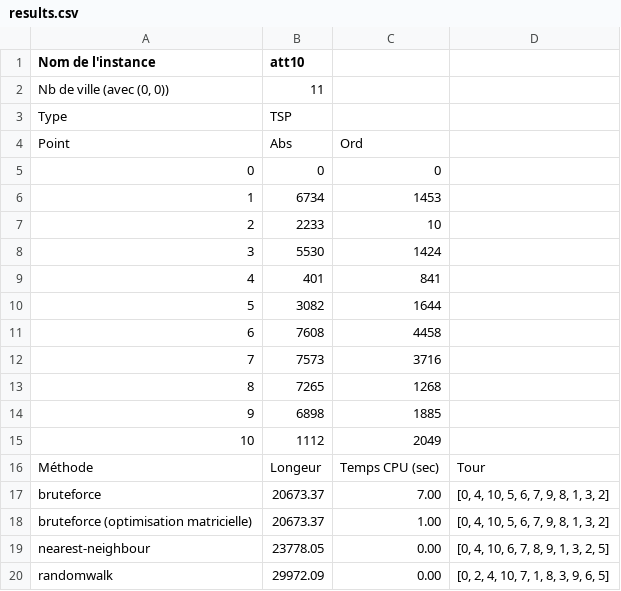
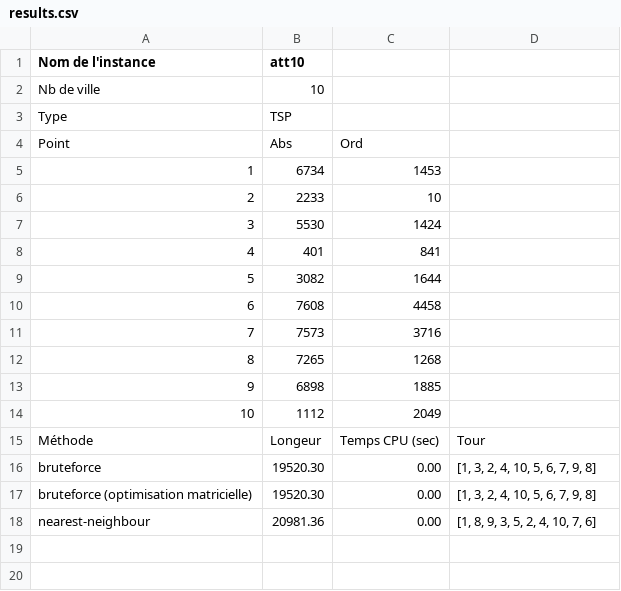
Before and after one commit to acorrenson/projet_S3, a CSV file: data/results.csv, drawn as a sheet; removed rows and columns are numbered as before the commit, all else as after; the diff names each change by its address in the sheet, - before the commit and + after, or states it on an @@ line.

```diff
--- a/data/results.csv
+++ b/data/results.csv
@@ column A (Nom de l'instance) renumbered between rows 2 and 17 @@
-B2 (att10): 11
+B2 (att10): 10
-row 5: 0 | 0 | 0
-row 17: bruteforce | 20673.37 | 7.00 | [0, 4, 10, 5, 6, 7, 9, 8, 1, 3, 2]
-row 18: bruteforce (optimisation matricielle) | 20673.37 | 1.00 | [0, 4, 10, 5, 6, 7, 9, 8, 1, 3, 2]
-B16 (att10): 23778.05
+B16 (att10): 19520.30
-D16: [0, 4, 10, 6, 7, 8, 9, 1, 3, 2, 5]
+D16: [1, 3, 2, 4, 10, 5, 6, 7, 9, 8]
-B17 (att10): 29972.09
+B17 (att10): 19520.30
-D17: [0, 2, 4, 10, 7, 1, 8, 3, 9, 6, 5]
+D17: [1, 3, 2, 4, 10, 5, 6, 7, 9, 8]
+row 18: nearest-neighbour | 20981.36 | 0.00 | [1, 8, 9, 3, 5, 2, 4, 10, 7, 6]
```
Also changed, not shown: 8 other files.
